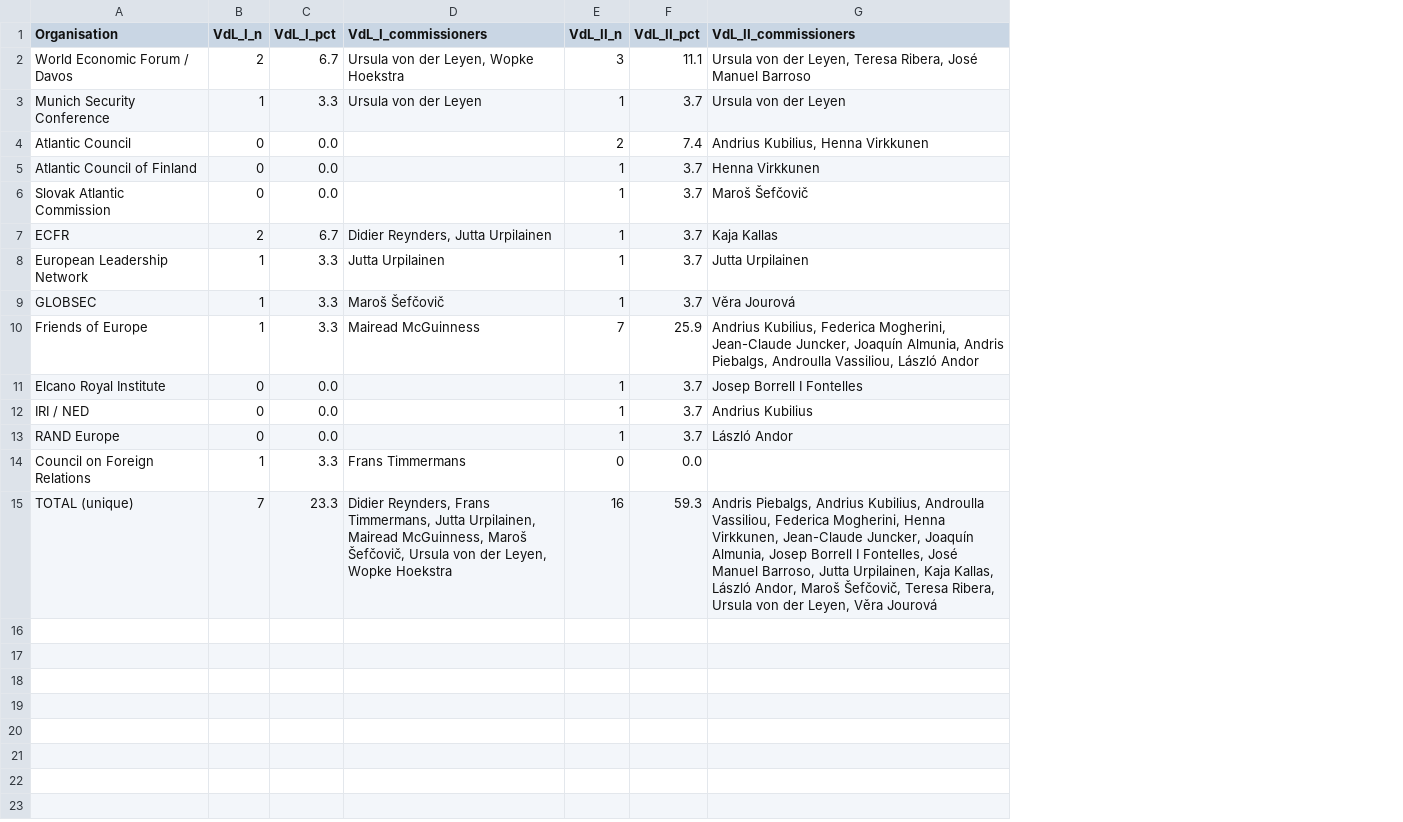
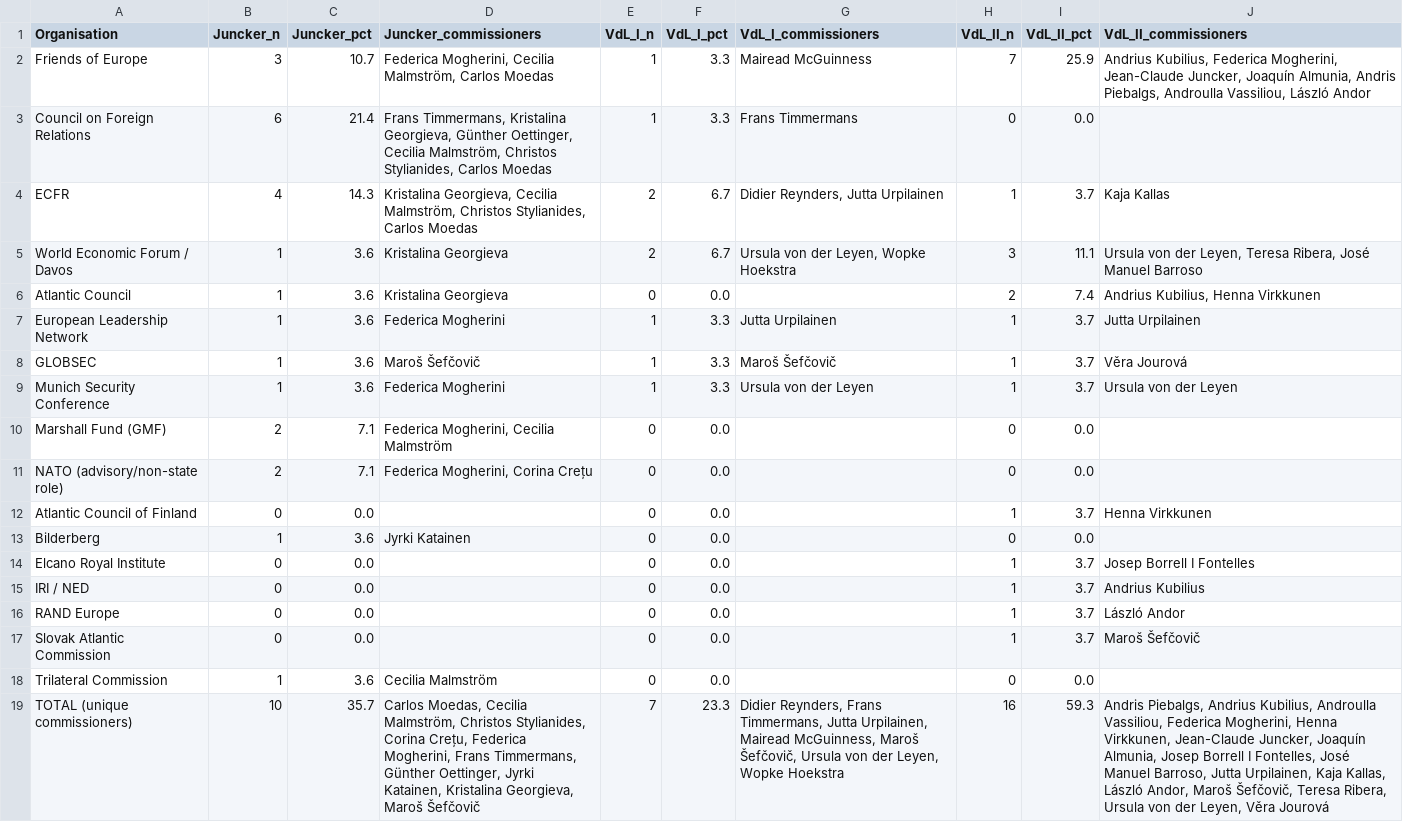
Before and after one commit to GavinMendelGleason/euro-sdt, a CSV file: atlanticist_comparison.csv, drawn as a sheet; addresses are those after the commit; the diff names each change by its address in the sheet, - before the commit and + after, or states it on an @@ line.

Commit message:
Add Juncker Commission (2014-2019) data and three-way Atlanticist comparison
- commission_juncker_2014_2019.csv: 28 commissioners with portfolios
- commission_juncker_cv_data.csv: Wikidata CVs for 27/28 commissioners
- scrape_commission_juncker_cvs.py: CV scraper for Juncker commission
- atlanticist_comparison.csv: updated to three-commission table (Juncker/VdL I/VdL II)
- WIKI.md: added dataset 13 (Juncker) and updated dataset 14 (comparison table)

Key finding: Juncker 35.7% → VdL I 23.3% → VdL II 59.3% unique commissioners
with declared Atlanticist/NATO-adjacent ties (all figures Wikipedia-based;
VdL II additionally cross-checked against formal declarations)

```diff
--- a/atlanticist_comparison.csv
+++ b/atlanticist_comparison.csv
+column B (Juncker_n), rows 5-8: all 1; rows 14-16: all 0; row 19: 10
+column C (Juncker_pct), rows 5-8: all 3.6; rows 14-16: all 0.0; row 19: 35.7
+column D (Juncker_commissioners), rows 5-8: Kristalina Georgieva | Kristalina Georgieva | Federica Mogherini | Maroš Šefčovič; row 19: Carlos Moedas, Cecilia Malmström, Christos Stylianides, Corina Crețu, Federica Mogherini, Frans Timmermans, Günther Oettinger, Jyrki Katainen, Kristalina Georgieva, Maroš Šefčovič
@@ row 10 moved to row 2: Friends of Europe @@
@@ row 14 moved to row 3: Council on Foreign Relations @@
@@ row 7 moved to row 4: ECFR @@
@@ row 3 moved to row 9: Munich Security Conference @@
+row 10: Marshall Fund (GMF) | 2 | 7.1 | Federica Mogherini, Cecilia Malmström | 0 | 0.0 |  | 0 | 0.0
+row 11: NATO (advisory/non-state role) | 2 | 7.1 | Federica Mogherini, Corina Crețu | 0 | 0.0 |  | 0 | 0.0
@@ row 5 moved to row 12: Atlantic Council of Finland @@
+row 13: Bilderberg | 1 | 3.6 | Jyrki Katainen | 0 | 0.0 |  | 0 | 0.0
@@ row 6 moved to row 17: Slovak Atlantic Commission @@
+row 18: Trilateral Commission | 1 | 3.6 | Cecilia Malmström | 0 | 0.0 |  | 0 | 0.0
-A19 (Organisation): TOTAL (unique)
+A19 (Organisation): TOTAL (unique commissioners)
```
Also changed, not shown: 4 other files.
